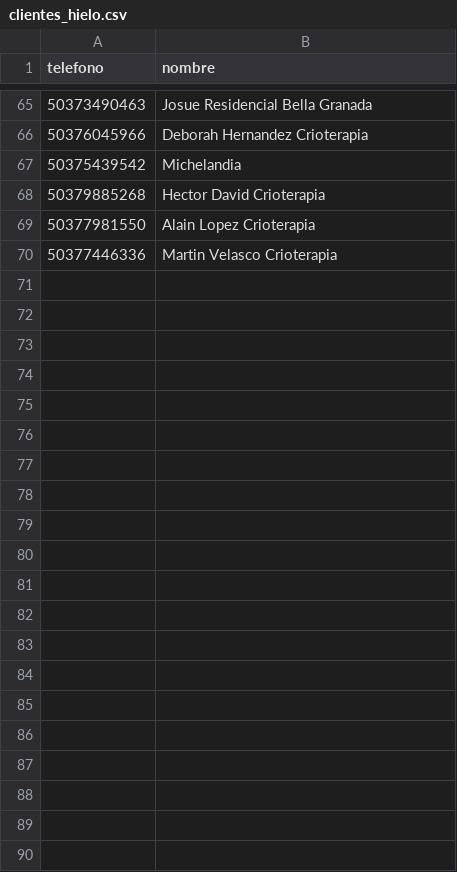
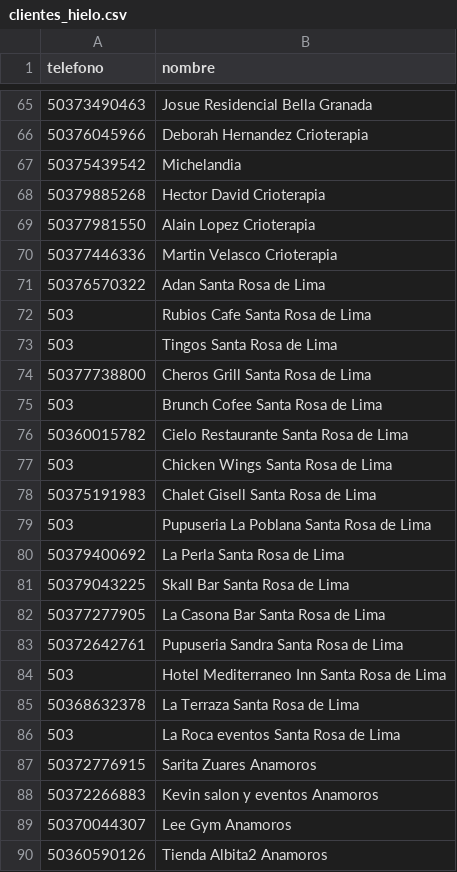
Before and after one commit to autocuidadoclub/autocuidadoclub.github.io, a CSV file: whatsapp-bulk/clientes_hielo.csv, drawn as a sheet; only a part is shown, gaps mark what is left out; the diff names each change by its address in the sheet, - before the commit and + after, or states it on an @@ line.

Commit message:
Update clientes_hielo.csv

```diff
--- a/whatsapp-bulk/clientes_hielo.csv
+++ b/whatsapp-bulk/clientes_hielo.csv
+row 71: 50376570322 | Adan Santa Rosa de Lima
+row 72: 503 | Rubios Cafe Santa Rosa de Lima
+row 73: 503 | Tingos Santa Rosa de Lima
+row 74: 50377738800 | Cheros Grill Santa Rosa de Lima
+row 75: 503 | Brunch Cofee Santa Rosa de Lima
+row 76: 50360015782 | Cielo Restaurante Santa Rosa de Lima
+row 77: 503 | Chicken Wings Santa Rosa de Lima
+row 78: 50375191983 | Chalet Gisell Santa Rosa de Lima
+row 79: 503 | Pupuseria La Poblana Santa Rosa de Lima
+row 80: 50379400692 | La Perla Santa Rosa de Lima
+row 81: 50379043225 | Skall Bar Santa Rosa de Lima
+row 82: 50377277905 | La Casona Bar Santa Rosa de Lima
+row 83: 50372642761 | Pupuseria Sandra Santa Rosa de Lima
+row 84: 503 | Hotel Mediterraneo Inn Santa Rosa de Lima
+row 85: 50368632378 | La Terraza Santa Rosa de Lima
+row 86: 503 | La Roca eventos Santa Rosa de Lima
+row 87: 50372776915 | Sarita Zuares Anamoros
+row 88: 50372266883 | Kevin salon y eventos Anamoros
+row 89: 50370044307 | Lee Gym Anamoros
+row 90: 50360590126 | Tienda Albita2 Anamoros
```
